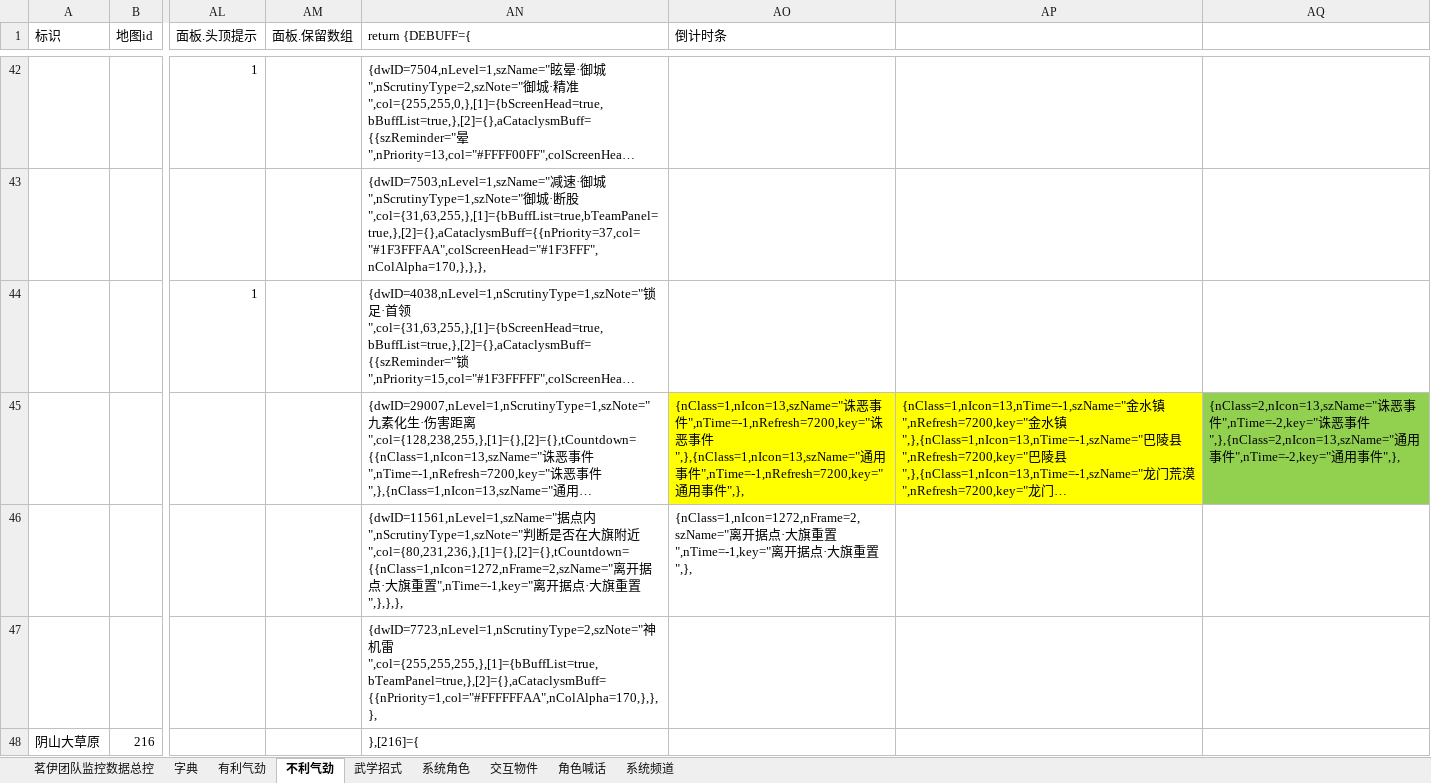
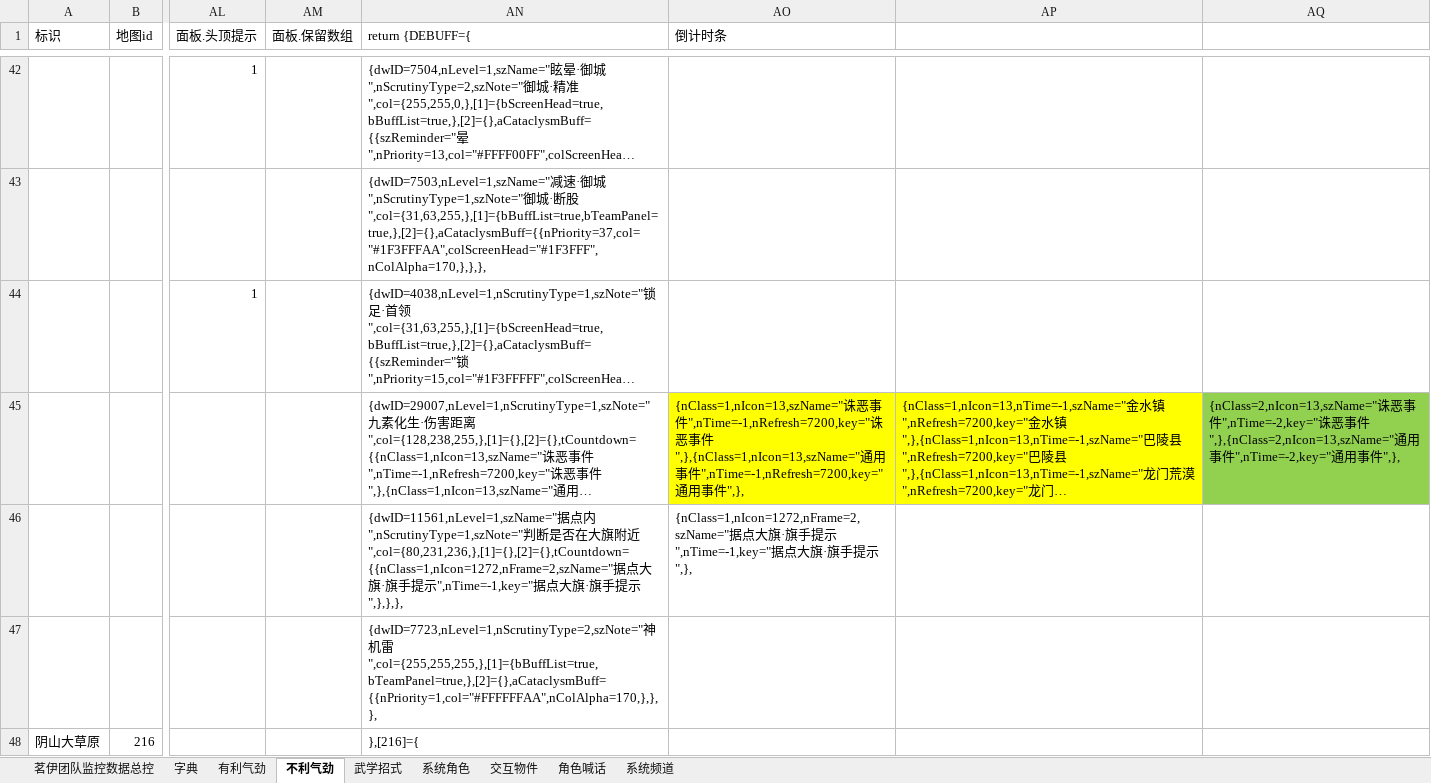
Before and after one commit to LyKoiya/LHDBM, an Excel workbook: 阵营/大小攻防团队监控.xlsx, sheet 不利气劲, drawn as a sheet; only a part is shown, gaps mark what is left out; long unchanged cells end in …; values as stored, in another font and other column widths than the file's, no borders; the diff covers the shown part only; the diff names each change by its address in the sheet, - before the commit and + after, or states it on an @@ line.

```diff
--- a/阵营/大小攻防团队监控.xlsx (sheet 不利气劲)
+++ b/阵营/大小攻防团队监控.xlsx (sheet 不利气劲)
-AN46 (return {DEBUFF={): …近",col={80,231,236,},[1]={},[2]={},tCountdown={{nClass=1,nIcon=1272,nFrame=2,szName="离开据点·大旗重置",nTime=-1,key="离开据点·大旗重置",},},},
+AN46 (return {DEBUFF={): …近",col={80,231,236,},[1]={},[2]={},tCountdown={{nClass=1,nIcon=1272,nFrame=2,szName="据点大旗·旗手提示",nTime=-1,key="据点大旗·旗手提示",},},},
-AO46 (倒计时条): {nClass=1,nIcon=1272,nFrame=2,szName="离开据点·大旗重置",nTime=-1,key="离开据点·大旗重置",},
+AO46 (倒计时条): {nClass=1,nIcon=1272,nFrame=2,szName="据点大旗·旗手提示",nTime=-1,key="据点大旗·旗手提示",},
```
Also changed, not shown: 4 edited cells elsewhere in this sheet, sheet 角色喊话, sheet 茗伊团队监控数据总控, formulas that keep their value, 气劲/团队气劲表格.xlsx, 2 other files.
